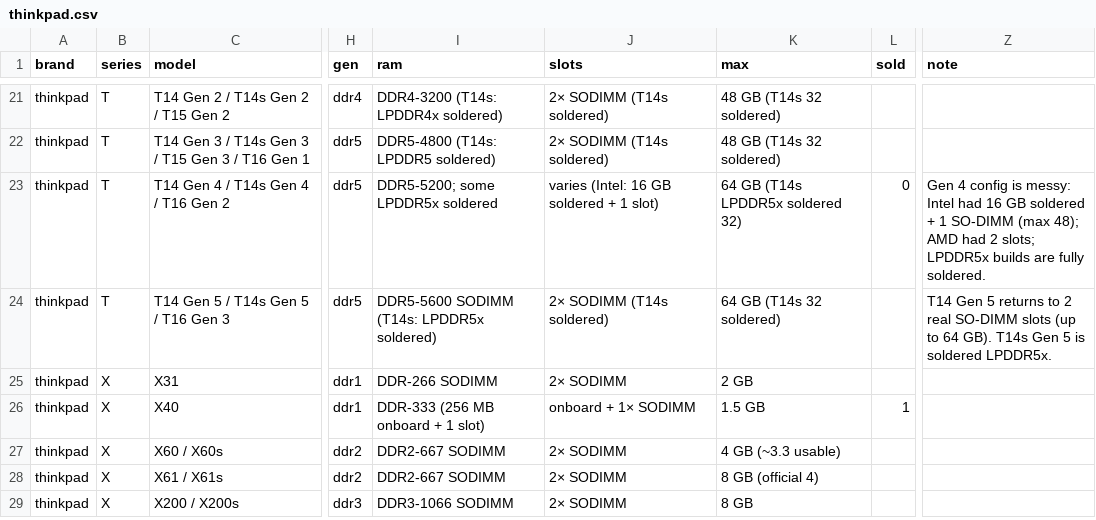
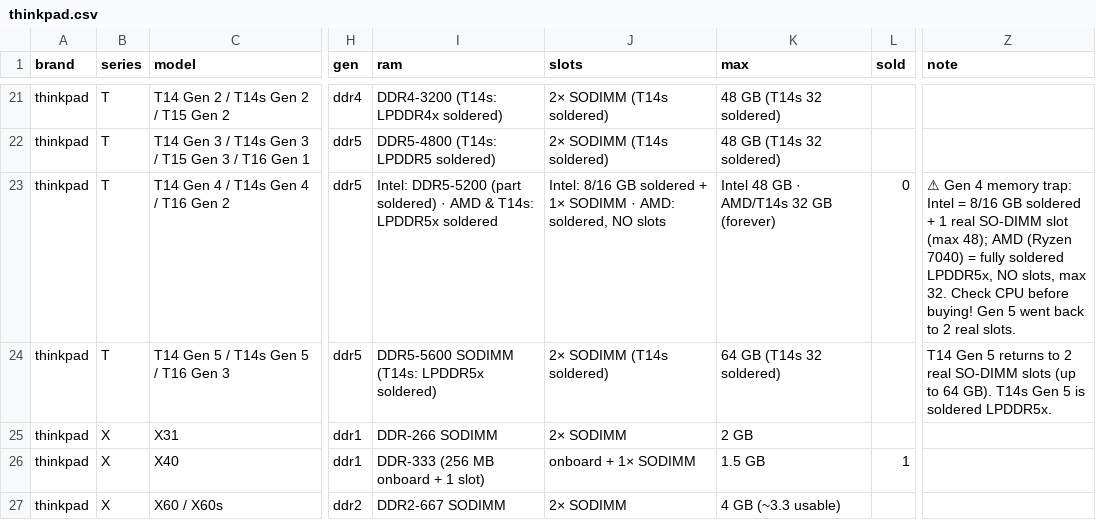
Before and after one commit to Regular-2000/laptop-specs, a CSV file: thinkpad.csv, drawn as a sheet; only a part is shown, gaps mark what is left out; the shorter side is filled out with more unchanged rows; the diff names each change by its address in the sheet, - before the commit and + after, or states it on an @@ line.

Commit message:
Add files via upload

```diff
--- a/thinkpad.csv
+++ b/thinkpad.csv
-I23 (ram): DDR5-5200; some LPDDR5x soldered
+I23 (ram): Intel: DDR5-5200 (part soldered) · AMD & T14s: LPDDR5x soldered
-J23 (slots): varies (Intel: 16 GB soldered + 1 slot)
+J23 (slots): Intel: 8/16 GB soldered + 1× SODIMM · AMD: soldered, NO slots
-K23 (max): 64 GB (T14s LPDDR5x soldered 32)
+K23 (max): Intel 48 GB · AMD/T14s 32 GB (forever)
-Z23 (note): Gen 4 config is messy: Intel had 16 GB soldered + 1 SO-DIMM (max 48); AMD had 2 slots; LPDDR5x builds are fully soldered.
+Z23 (note): ⚠ Gen 4 memory trap: Intel = 8/16 GB soldered + 1 real SO-DIMM slot (max 48); AMD (Ryzen 7040) = fully soldered LPDDR5x, NO slots, max 32. Check CPU before buying! Gen 5 went back to 2 real slots.
```
